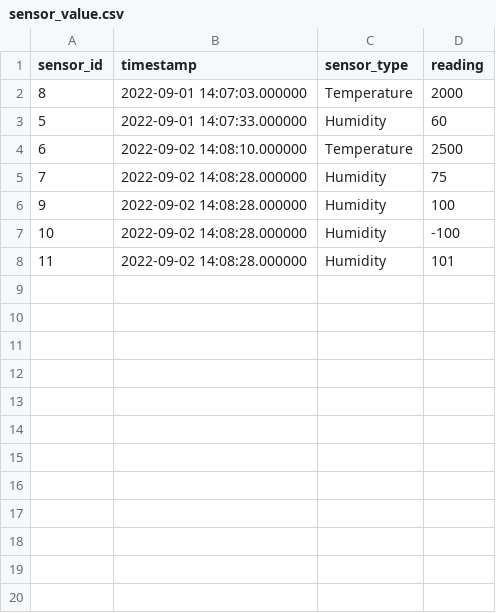
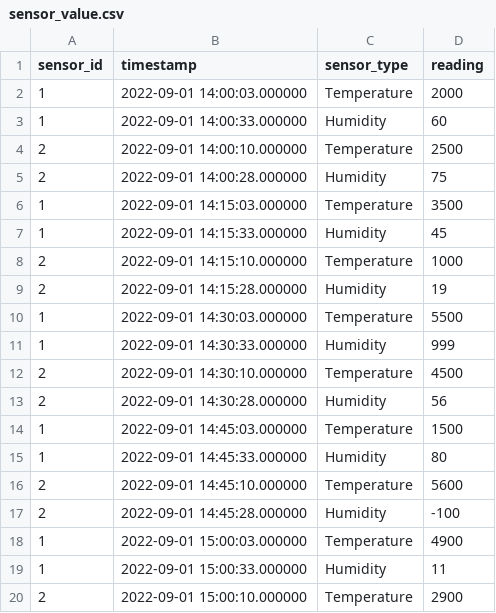
Before and after one commit to juliusngcmc/case_study_1, a CSV file: input_sensor_data/sensor_value.csv, drawn as a sheet; only a part is shown; the diff covers the shown part only.

```diff
--- a/input_sensor_data/sensor_value.csv
+++ b/input_sensor_data/sensor_value.csv
@@ -1,8 +1,20 @@
 sensor_id, timestamp, sensor_type, reading
-8,2022-09-01 14:07:03.000000,Temperature,2000
-5,2022-09-01 14:07:33.000000,Humidity,60
-6,2022-09-02 14:08:10.000000,Temperature,2500
-7,2022-09-02 14:08:28.000000,Humidity,75
-9,2022-09-02 14:08:28.000000,Humidity,100
-10,2022-09-02 14:08:28.000000,Humidity,-100
-11,2022-09-02 14:08:28.000000,Humidity,101
+1,2022-09-01 14:00:03.000000,Temperature,2000
+1,2022-09-01 14:00:33.000000,Humidity,60
+2,2022-09-01 14:00:10.000000,Temperature,2500
+2,2022-09-01 14:00:28.000000,Humidity,75
+1,2022-09-01 14:15:03.000000,Temperature,3500
+1,2022-09-01 14:15:33.000000,Humidity,45
+2,2022-09-01 14:15:10.000000,Temperature,1000
+2,2022-09-01 14:15:28.000000,Humidity,19
+1,2022-09-01 14:30:03.000000,Temperature,5500
+1,2022-09-01 14:30:33.000000,Humidity,999
+2,2022-09-01 14:30:10.000000,Temperature,4500
+2,2022-09-01 14:30:28.000000,Humidity,56
+1,2022-09-01 14:45:03.000000,Temperature,1500
+1,2022-09-01 14:45:33.000000,Humidity,80
+2,2022-09-01 14:45:10.000000,Temperature,5600
+2,2022-09-01 14:45:28.000000,Humidity,-100
+1,2022-09-01 15:00:03.000000,Temperature,4900
+1,2022-09-01 15:00:33.000000,Humidity,11
+2,2022-09-01 15:00:10.000000,Temperature,2900
```
Also changed, not shown: 13 added rows elsewhere in this file, sensor_value.csv, 1 other file.
